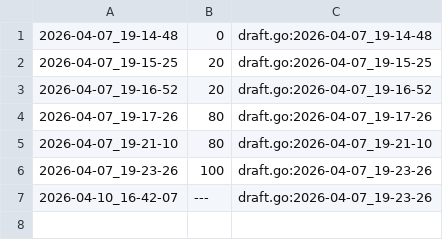
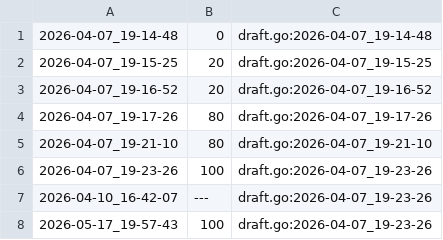
Before and after one commit to qxcode-course/ed-seg-bloco-a-Lazzure07, a CSV file: .tko/track/ed@fuga/track.csv, drawn as a sheet.

```diff
--- a/.tko/track/ed@fuga/track.csv
+++ b/.tko/track/ed@fuga/track.csv
@@ -7 +7,2 @@
 2026-04-10_16-42-07,---,draft.go:2026-04-07_19-23-26
+2026-05-17_19-57-43,100,draft.go:2026-04-07_19-23-26
```
Also changed, not shown: .tko/track/ed@casais/track.csv, 41 other files.
